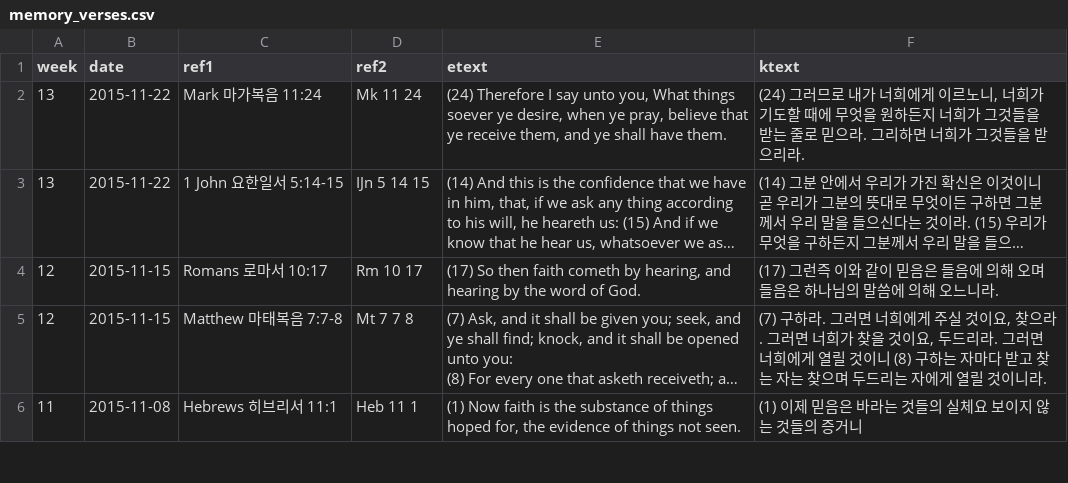
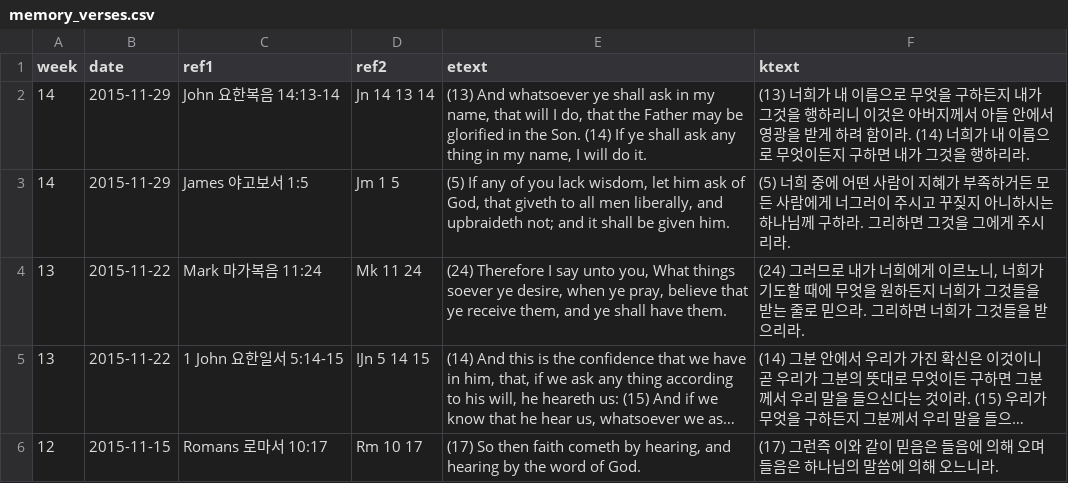
Before and after one commit to Hohyun/IIBC_Weekly_Verses, a CSV file: memory_verses.csv, drawn as a sheet; only a part is shown; the shorter side is filled out with more unchanged rows; long unchanged cells end in ….

Commit message:
verses updated

```diff
--- a/memory_verses.csv
+++ b/memory_verses.csv
@@ -1,2 +1,4 @@
 week,date,ref1,ref2,etext,ktext
+14,2015-11-29,"John 요한복음 14:13-14","Jn 14 13 14","(13) And whatsoever ye shall ask in my name, that will I do, that the Father may be glorified in the Son. (14) If ye shall ask any thing in my name, I will do it.","(13) 너희가 내 이름으로 무엇을 구하든지 내가 그것을 행하리니 이것은 아버지께서 아들 안에서 영광을 받게 하려 함이라. (14) 너희가 내 이름으로 무엇이든지 구하면 내가 그것을 행하리라."
+14,2015-11-29,"James 야고보서 1:5","Jm 1 5","(5) If any of you lack wisdom, let him ask of God, that giveth to all men liberally, and upbraideth not; and it shall be given him.","(5)  너희 중에 어떤 사람이 지혜가 부족하거든 모든 사람에게 너그러이 주시고 꾸짖지 아니하시는 하나님께 구하라. 그리하면 그것을 그에게 주시리라."
 13,2015-11-22,"Mark 마가복음 11:24","Mk 11 24","(24) Therefore I say unto you, What things soever ye desire, when ye pray, believe that ye receive them, and ye shall have them.","(24) 그러므로 내가 너희에게 이르노니, 너희가 기도할 때에 무엇을 원하든지 너희가 그것들을 받는 줄로 믿으라. 그리하면 너희가 그것들을 받으리라."
```
